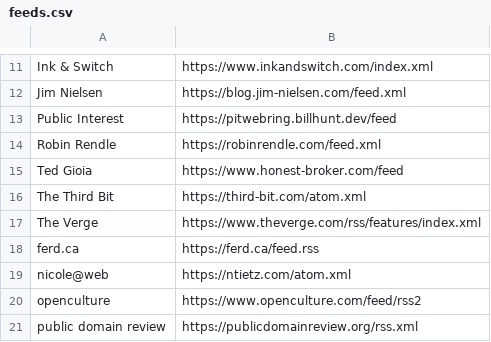
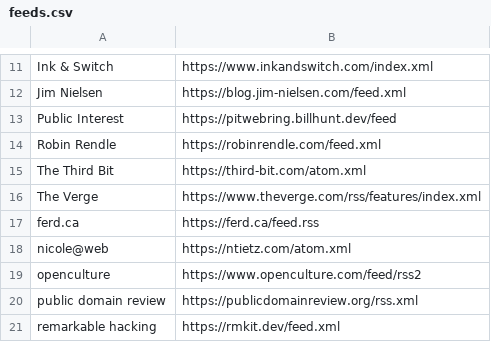
Before and after one commit to facundoolano/news.olano.dev, a CSV file: priv/feeds.csv, drawn as a sheet; only a part is shown, gaps mark what is left out; the shorter side is filled out with more unchanged rows.

Commit message:
more clean feeds

```diff
--- a/priv/feeds.csv
+++ b/priv/feeds.csv
@@ -14,3 +14,2 @@ Public Interest,https://pitwebring.billhunt.dev/feed
 Robin Rendle,https://robinrendle.com/feed.xml
-Ted Gioia,https://www.honest-broker.com/feed
 The Third Bit,https://third-bit.com/atom.xml
```
